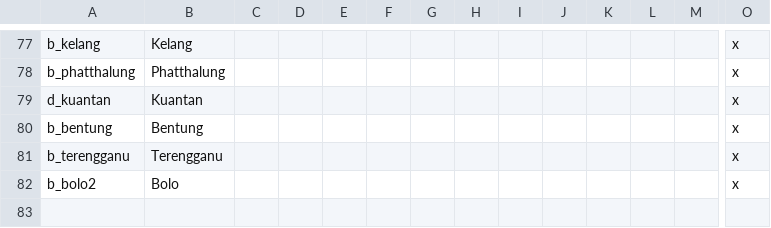
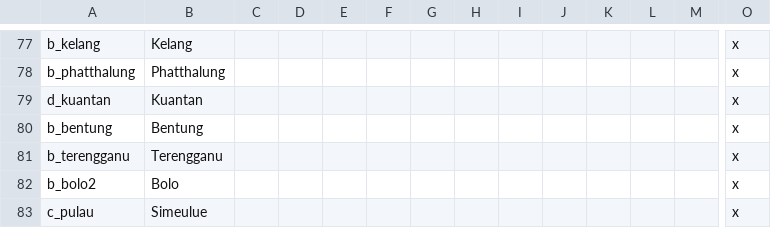
Before and after one commit to MechaShadowV2/Tianxia, a CSV file: Tianxia map update/localisation/mr_nusantara_extra_titles.csv, drawn as a sheet; only a part is shown, gaps mark what is left out; rows hold the shown columns only; the diff names each change by its address in the sheet, - before the commit and + after, or states it on an @@ line.

```diff
--- a/Tianxia map update/localisation/mr_nusantara_extra_titles.csv
+++ b/Tianxia map update/localisation/mr_nusantara_extra_titles.csv
+row 83: c_pulau | Simeulue |  |  |  |  |  |  |  |  |  |  |  | x
```
Also changed, not shown: Tianxia map update/localisation/tianxia_provinces.csv, Tianxia map update/map/adjacencies.csv, 17 other files.
